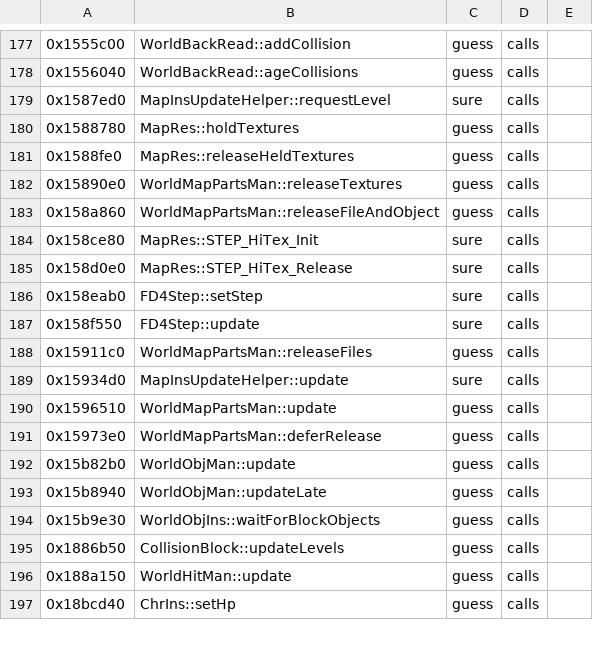
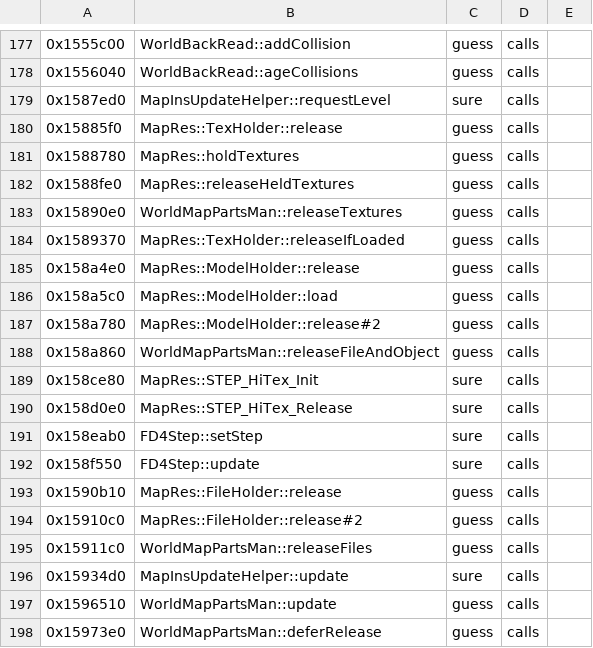
Before and after one commit to bloodborne-native/bloodborne-recomp, a TSV file: annotations/functions.tsv, drawn as a sheet; only a part is shown, gaps mark what is left out; the shorter side is filled out with more unchanged rows.

```diff
--- a/annotations/functions.tsv
+++ b/annotations/functions.tsv
@@ -179,2 +179,3 @@
 0x1587ed0	MapInsUpdateHelper::requestLevel	sure	calls	
+0x15885f0	MapRes::TexHolder::release	guess	calls	
 0x1588780	MapRes::holdTextures	guess	calls	
@@ -182,2 +183,6 @@
 0x15890e0	WorldMapPartsMan::releaseTextures	guess	calls	
+0x1589370	MapRes::TexHolder::releaseIfLoaded	guess	calls	
+0x158a4e0	MapRes::ModelHolder::release	guess	calls	
+0x158a5c0	MapRes::ModelHolder::load	guess	calls	
+0x158a780	MapRes::ModelHolder::release#2	guess	calls	
 0x158a860	WorldMapPartsMan::releaseFileAndObject	guess	calls	
@@ -187,2 +192,4 @@
 0x158f550	FD4Step::update	sure	calls	
+0x1590b10	MapRes::FileHolder::release	guess	calls	
+0x15910c0	MapRes::FileHolder::release#2	guess	calls	
 0x15911c0	WorldMapPartsMan::releaseFiles	guess	calls	
```
Also changed, not shown: 1 other file.
